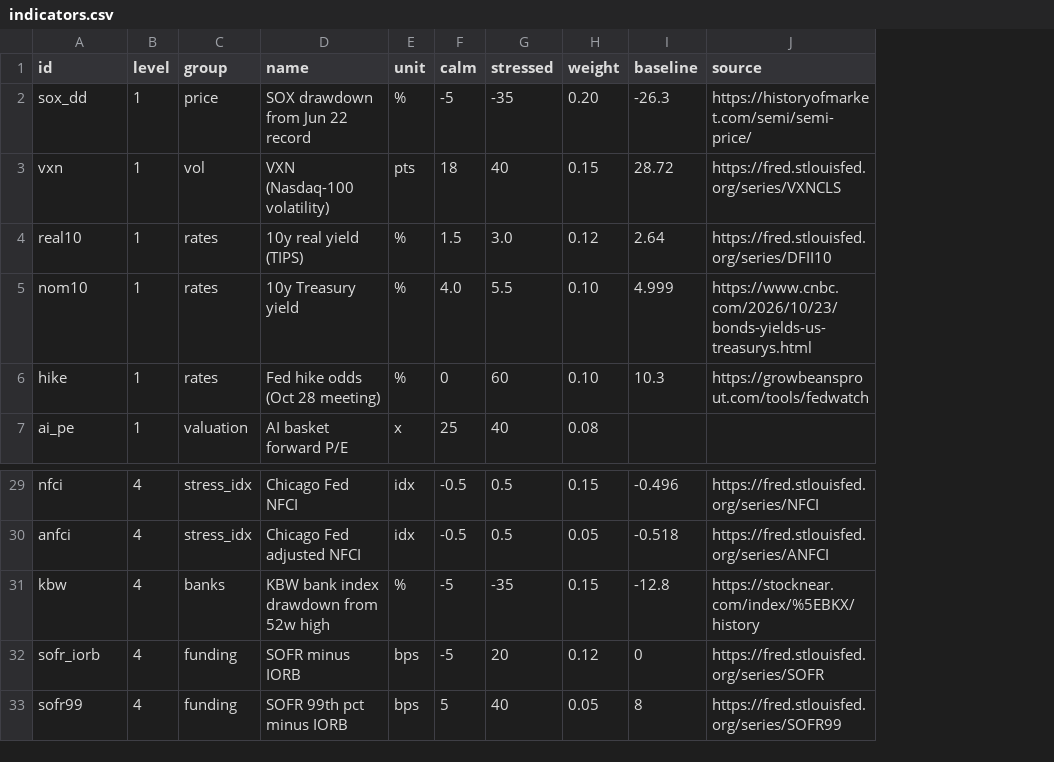
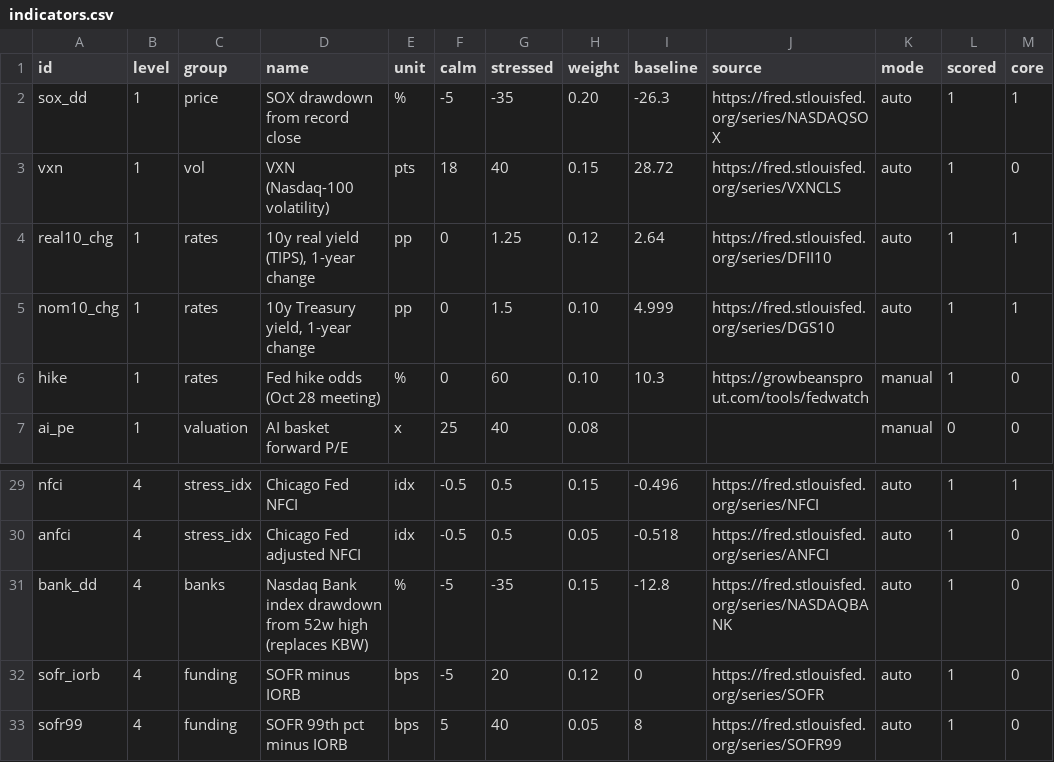
Before and after one commit to iftekherchowdhury/ai-crash-risk-monitor, a CSV file: data/indicators.csv, drawn as a sheet; only a part is shown, gaps mark what is left out; removed rows and columns are numbered as before the commit, all else as after; the diff names each change by its address in the sheet, - before the commit and + after, or states it on an @@ line.

Commit message:
Round-2 review fixes: core probability, change-based rates, more automation, watchlist, known weaknesses, L1 anchor 60/80

```diff
--- a/data/indicators.csv
+++ b/data/indicators.csv
+column K (mode), rows 2-4: all auto; rows 6-7: manual | manual; rows 29-33: all auto
+column L (scored), rows 2-4: all 1; rows 6-7: 1 | 0; rows 29-33: all 1
+column M (core), rows 2-4: 1 | 0 | 1; rows 6-7: 0 | 0; rows 29-33: 1 | 0 | 0 | 0 | 0
-D2 (name): SOX drawdown from Jun 22 record
+D2 (name): SOX drawdown from record close
-J2 (source): https://historyofmarket.com/semi/semi-price/
+J2 (source): https://fred.stlouisfed.org/series/NASDAQSOX
-A4 (id): real10
+A4 (id): real10_chg
-D4 (name): 10y real yield (TIPS)
+D4 (name): 10y real yield (TIPS), 1-year change
-E4 (unit): %
+E4 (unit): pp
-F4 (calm): 1.5
+F4 (calm): 0
-G4 (stressed): 3.0
+G4 (stressed): 1.25
-row 5: nom10 | 1 | rates | 10y Treasury yield | % | 4.0 | 5.5 | 0.10 | 4.999 | https://www.cnbc.com/2026/10/23/bonds-yields-us-treasurys.html
+row 5: nom10_chg | 1 | rates | 10y Treasury yield, 1-year change | pp | 0 | 1.5 | 0.10 | 4.999 | https://fred.stlouisfed.org/series/DGS10 | auto | 1 | 1
-A31 (id): kbw
+A31 (id): bank_dd
-D31 (name): KBW bank index drawdown from 52w high
+D31 (name): Nasdaq Bank index drawdown from 52w high (replaces KBW)
-J31 (source): https://stocknear.com/index/%5EBKX/history
+J31 (source): https://fred.stlouisfed.org/series/NASDAQBANK
```
Also changed, not shown: data/groups.csv, data/probabilities.csv, 13 other files.
